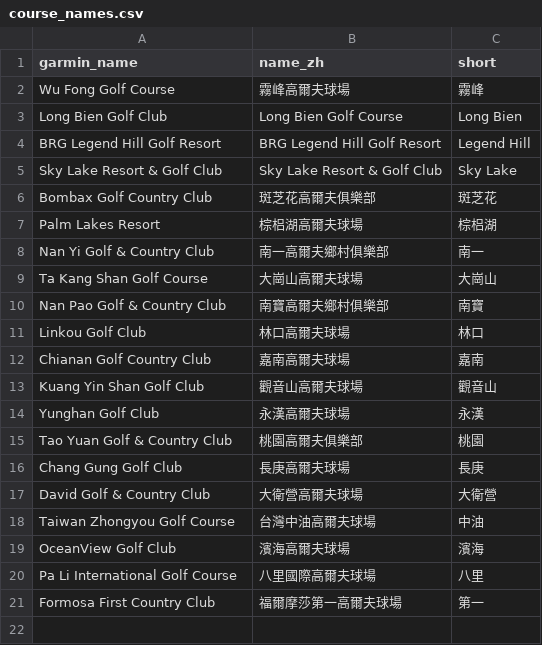
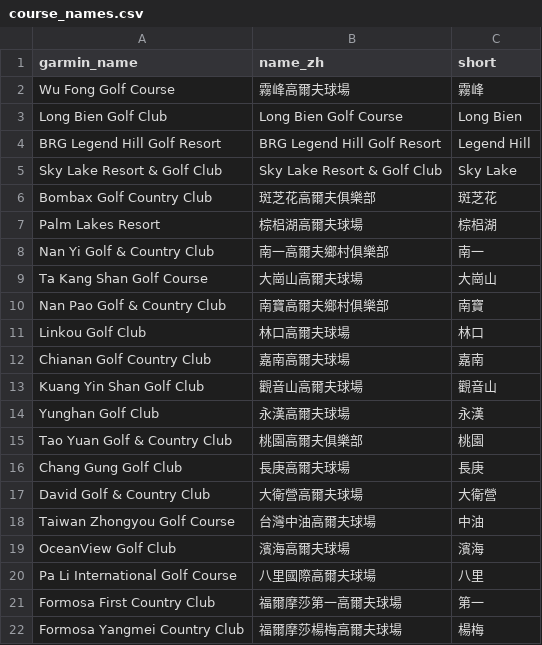
Before and after one commit to milai1102/mi_golf_task, a CSV file: data/raw/course_names.csv, drawn as a sheet; the diff names each change by its address in the sheet, - before the commit and + after, or states it on an @@ line.

```diff
--- a/data/raw/course_names.csv
+++ b/data/raw/course_names.csv
+row 22: Formosa Yangmei Country Club | 福爾摩莎楊梅高爾夫球場 | 楊梅
```
Also changed, not shown: 13 other files.
